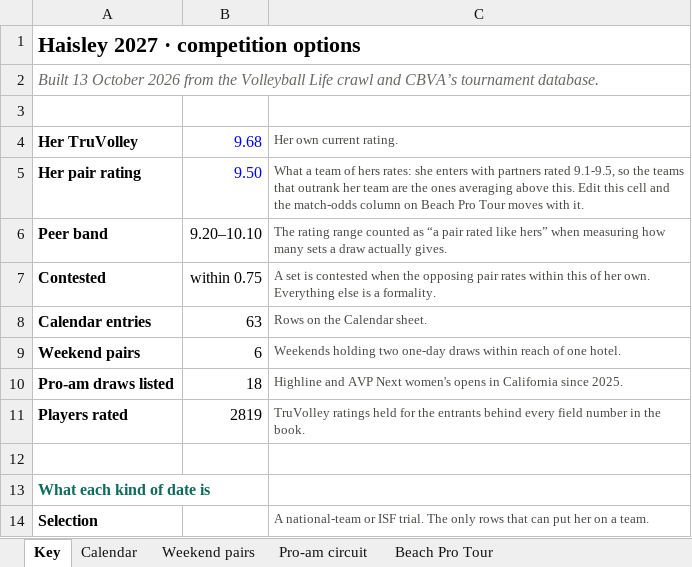
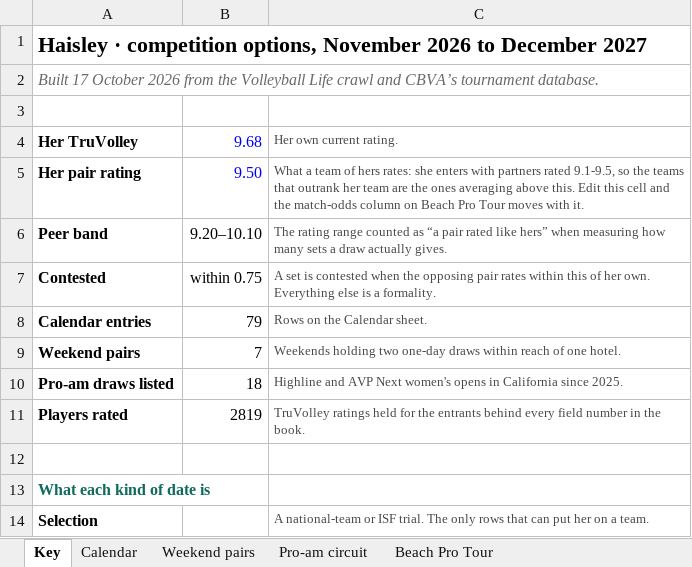
Before and after one commit to cormacflanagan/VB, an Excel workbook: docs/plan-2027.xlsx, sheet Key, drawn as a sheet; only a part is shown; values as stored, in another font and other column widths than the file's, no borders; the diff names each change by its address in the sheet, - before the commit and + after, or states it on an @@ line.

```diff
--- a/docs/plan-2027.xlsx (sheet Key)
+++ b/docs/plan-2027.xlsx (sheet Key)
-A1: Haisley 2027 · competition options
+A1: Haisley · competition options, November 2026 to December 2027
-A2: Built 13 October 2026…
+A2: Built 17 October 2026…
-B8: 63
+B8: 79
-B9: 6
+B9: 7
```
Also changed, not shown: sheet Calendar, sheet Weekend pairs, 7 other files.
